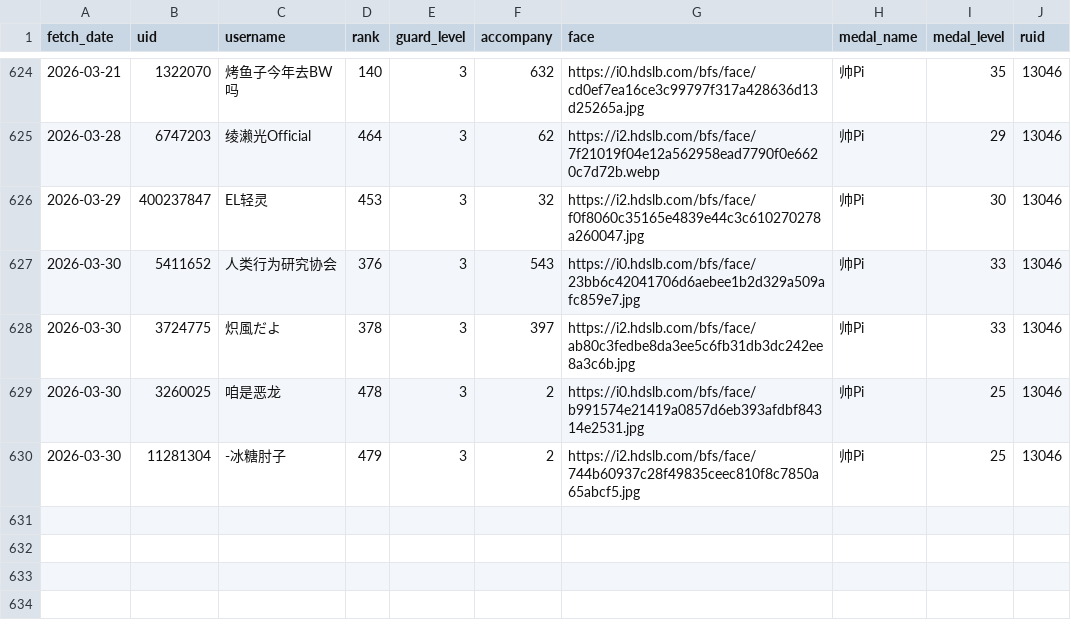
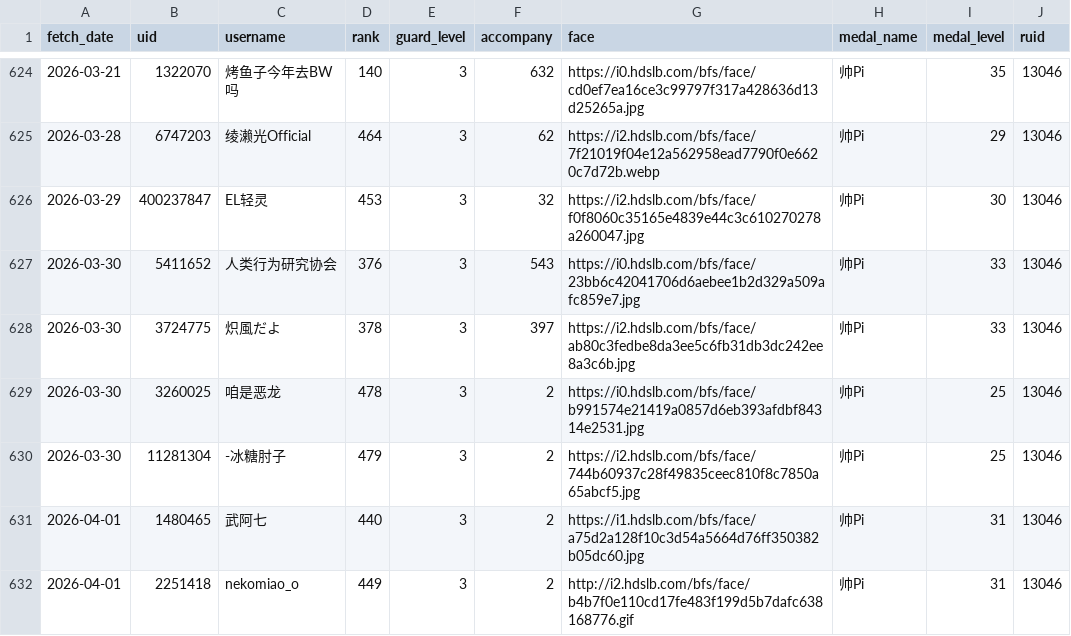
Before and after one commit to pipilapilayu/Api_cap, a CSV file: guard_list.csv, drawn as a sheet; only a part is shown, gaps mark what is left out; the diff names each change by its address in the sheet, - before the commit and + after, or states it on an @@ line.

```diff
--- a/guard_list.csv
+++ b/guard_list.csv
+row 631: 2026-04-01 | 1480465 | 武阿七 | 440 | 3 | 2 | https://i1.hdslb.com/bfs/face/a75d2a128f10c3d54a5664d76ff350382b05dc60.jpg | 帅Pi | 31 | 13046
+row 632: 2026-04-01 | 2251418 | nekomiao_o | 449 | 3 | 2 | http://i2.hdslb.com/bfs/face/b4b7f0e110cd17fe483f199d5b7dafc638168776.gif | 帅Pi | 31 | 13046
```
